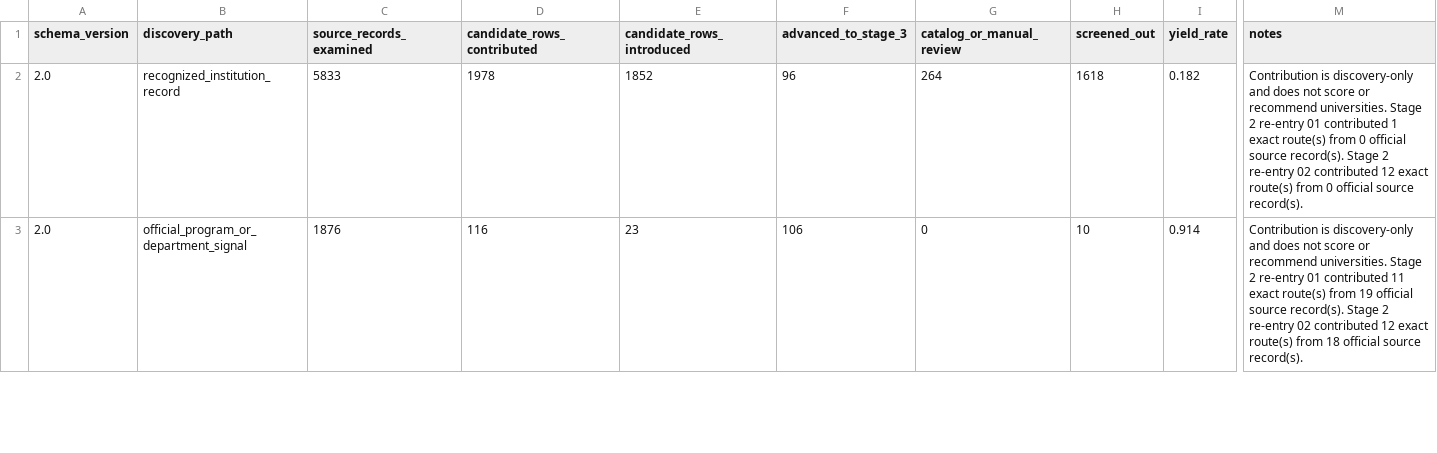
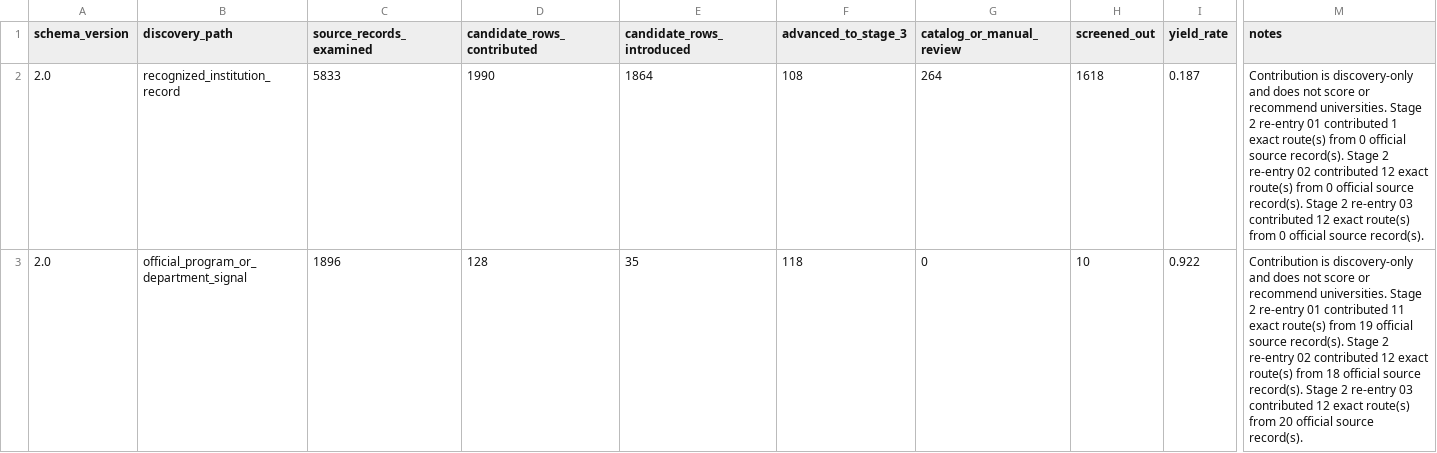
Before and after one commit to ChimdumebiNebolisa/fall-2027-graduate-program-audit, a CSV file: data/processed/pass2/discovery_source_yield.csv, drawn as a sheet; only a part is shown, gaps mark what is left out; the diff covers the shown part only; the diff names each change by its address in the sheet, - before the commit and + after, or states it on an @@ line.

```diff
--- a/data/processed/pass2/discovery_source_yield.csv
+++ b/data/processed/pass2/discovery_source_yield.csv
-D2 (candidate_rows_contributed): 1978
+D2 (candidate_rows_contributed): 1990
-E2 (candidate_rows_introduced): 1852
+E2 (candidate_rows_introduced): 1864
-F2 (advanced_to_stage_3): 96
+F2 (advanced_to_stage_3): 108
-I2 (yield_rate): 0.182
+I2 (yield_rate): 0.187
-M2 (notes): …source record(s).
+M2 (notes): …source record(s). Stage 2 re-entry 03 contributed 12 exact route(s) from 0 official source record(s).
-C3 (source_records_examined): 1876
+C3 (source_records_examined): 1896
-D3 (candidate_rows_contributed): 116
+D3 (candidate_rows_contributed): 128
-E3 (candidate_rows_introduced): 23
+E3 (candidate_rows_introduced): 35
-F3 (advanced_to_stage_3): 106
+F3 (advanced_to_stage_3): 118
-I3 (yield_rate): 0.914
+I3 (yield_rate): 0.922
-M3 (notes): …source record(s).
+M3 (notes): …source record(s). Stage 2 re-entry 03 contributed 12 exact route(s) from 20 official source record(s).
```
Also changed, not shown: 26 edited cells elsewhere in this file, data/processed/pass2/exclusion_sample_audit.csv, 9 other files.
